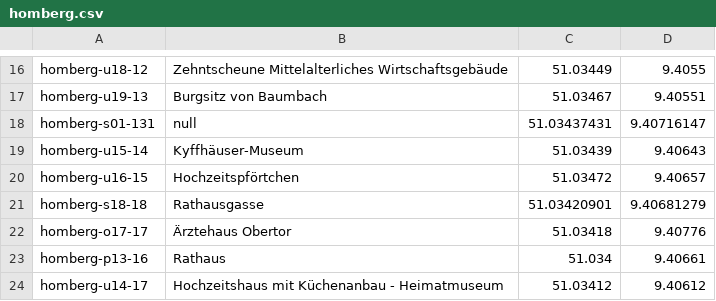
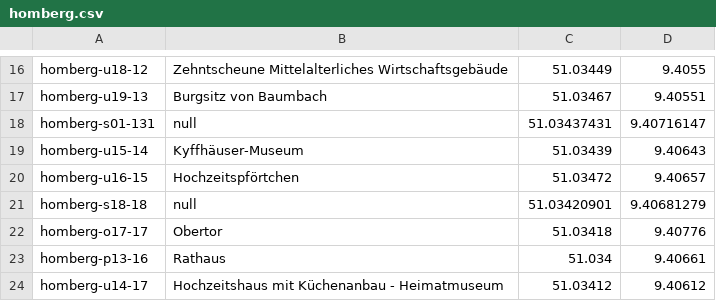
Before and after one commit to weberius/fotopfade-service, a CSV file: src/main/resources/homberg.csv, drawn as a sheet; only a part is shown, gaps mark what is left out.

Commit message:
update homberg

```diff
--- a/src/main/resources/homberg.csv
+++ b/src/main/resources/homberg.csv
@@ -20,4 +20,4 @@ homberg-u15-14;Kyffhäuser-Museum;51.03439;9.40643
 homberg-u16-15;Hochzeitspförtchen;51.03472;9.40657
-homberg-s18-18;Rathausgasse;51.03420901;9.40681279
-homberg-o17-17;Ärztehaus Obertor;51.03418;9.40776
+homberg-s18-18;null;51.03420901;9.40681279
+homberg-o17-17;Obertor;51.03418;9.40776
 homberg-p13-16;Rathaus;51.034;9.40661
```
Also changed, not shown: 47 other files.
